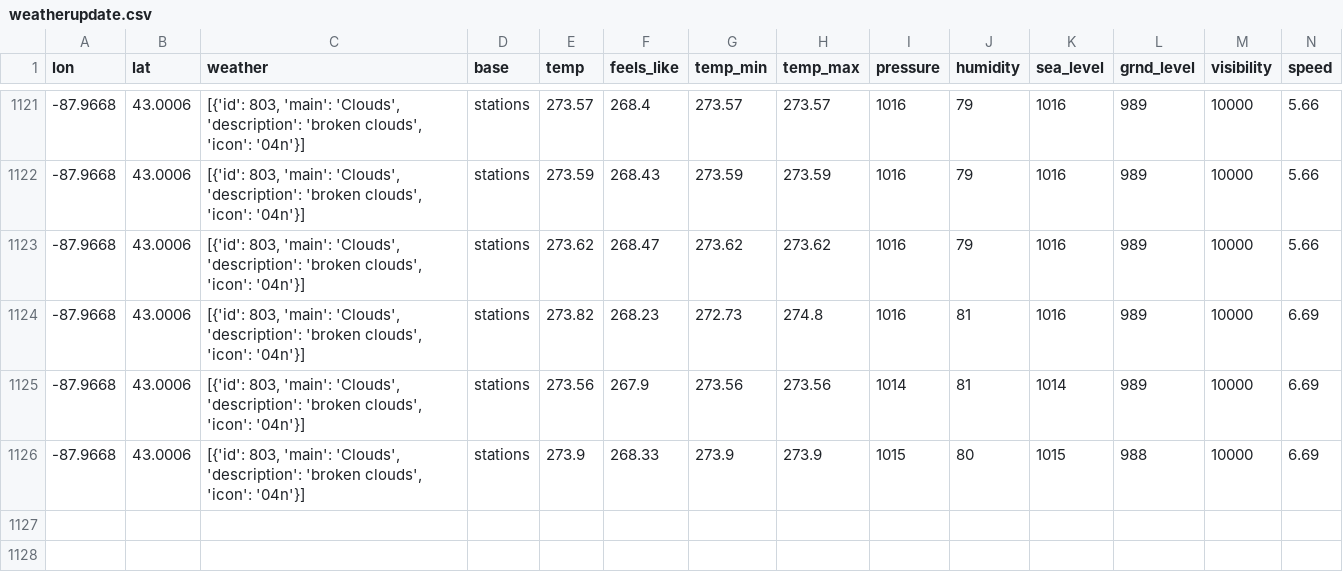
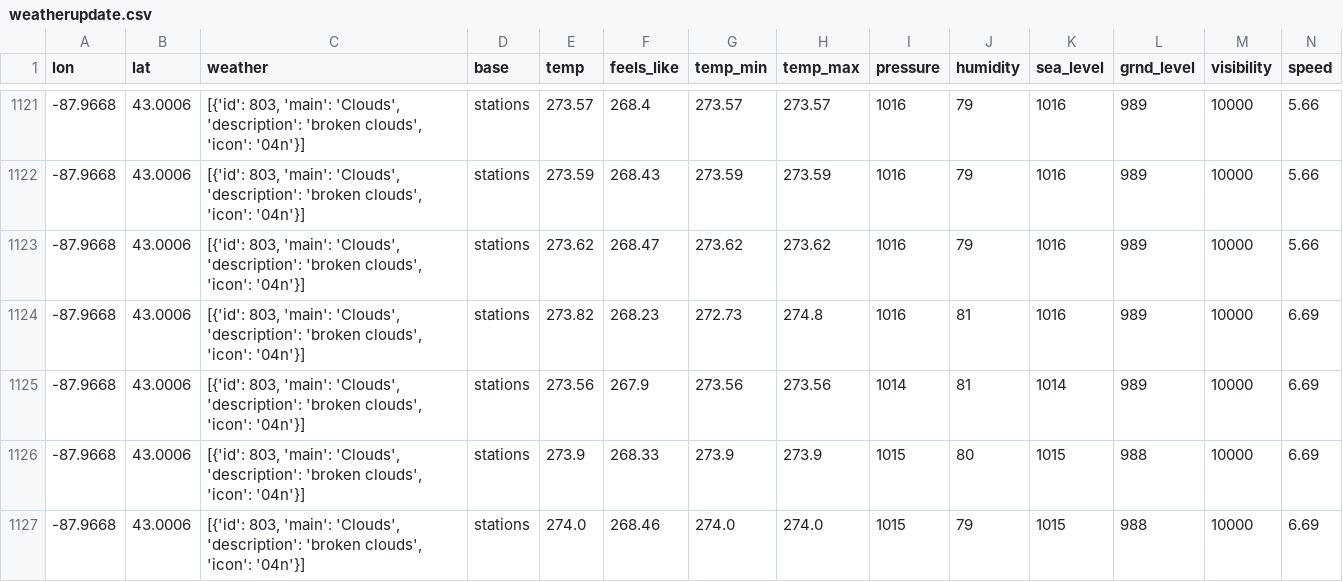
Before and after one commit to CY83R-3X71NC710N/Weather-Dashboard-Updater, a CSV file: weatherupdate.csv, drawn as a sheet; only a part is shown, gaps mark what is left out; rows hold the shown columns only; the diff names each change by its address in the sheet, - before the commit and + after, or states it on an @@ line.

Commit message:
Update weather data

```diff
--- a/weatherupdate.csv
+++ b/weatherupdate.csv
+row 1127: -87.9668 | 43.0006 | [{'id': 803, 'main': 'Clouds', 'description': 'broken clouds', 'icon': '04n'}] | stations | 274.0 | 268.46 | 274.0 | 274.0 | 1015 | 79 | 1015 | 988 | 10000 | 6.69
```
